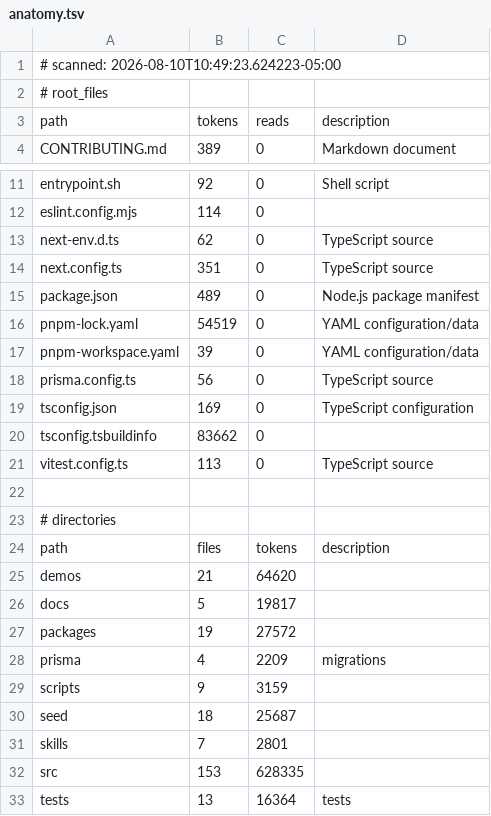
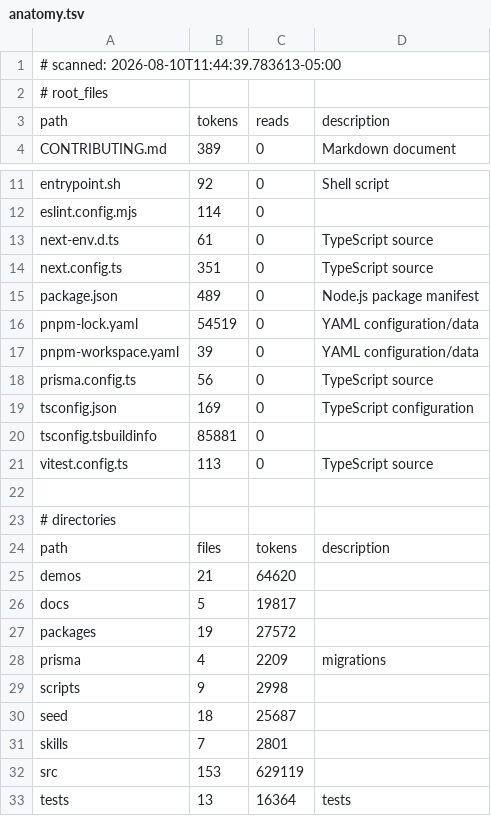
Before and after one commit to tdiderich/curata, a TSV file: .kazam/ctx/anatomy.tsv, drawn as a sheet; only a part is shown, gaps mark what is left out.

```diff
--- a/.kazam/ctx/anatomy.tsv
+++ b/.kazam/ctx/anatomy.tsv
@@ -1,2 +1,2 @@
-# scanned: 2026-08-10T10:49:23.624223-05:00
+# scanned: 2026-08-10T11:44:39.783613-05:00
 # root_files
@@ -12,3 +12,3 @@ entrypoint.sh	92	0	Shell script
 eslint.config.mjs	114	0	
-next-env.d.ts	62	0	TypeScript source
+next-env.d.ts	61	0	TypeScript source
 next.config.ts	351	0	TypeScript source
@@ -19,3 +19,3 @@ prisma.config.ts	56	0	TypeScript source
 tsconfig.json	169	0	TypeScript configuration
-tsconfig.tsbuildinfo	83662	0	
+tsconfig.tsbuildinfo	85881	0	
 vitest.config.ts	113	0	TypeScript source
@@ -28,6 +28,6 @@ packages	19	27572
 prisma	4	2209	migrations
-scripts	9	3159	
+scripts	9	2998	
 seed	18	25687	
 skills	7	2801	
-src	153	628335	
+src	153	629119	
 tests	13	16364	tests
```
Also changed, not shown: .kazam/ctx/anatomy/src--app.tsv, .kazam/ctx/anatomy/src--components.tsv, 6 other files.
